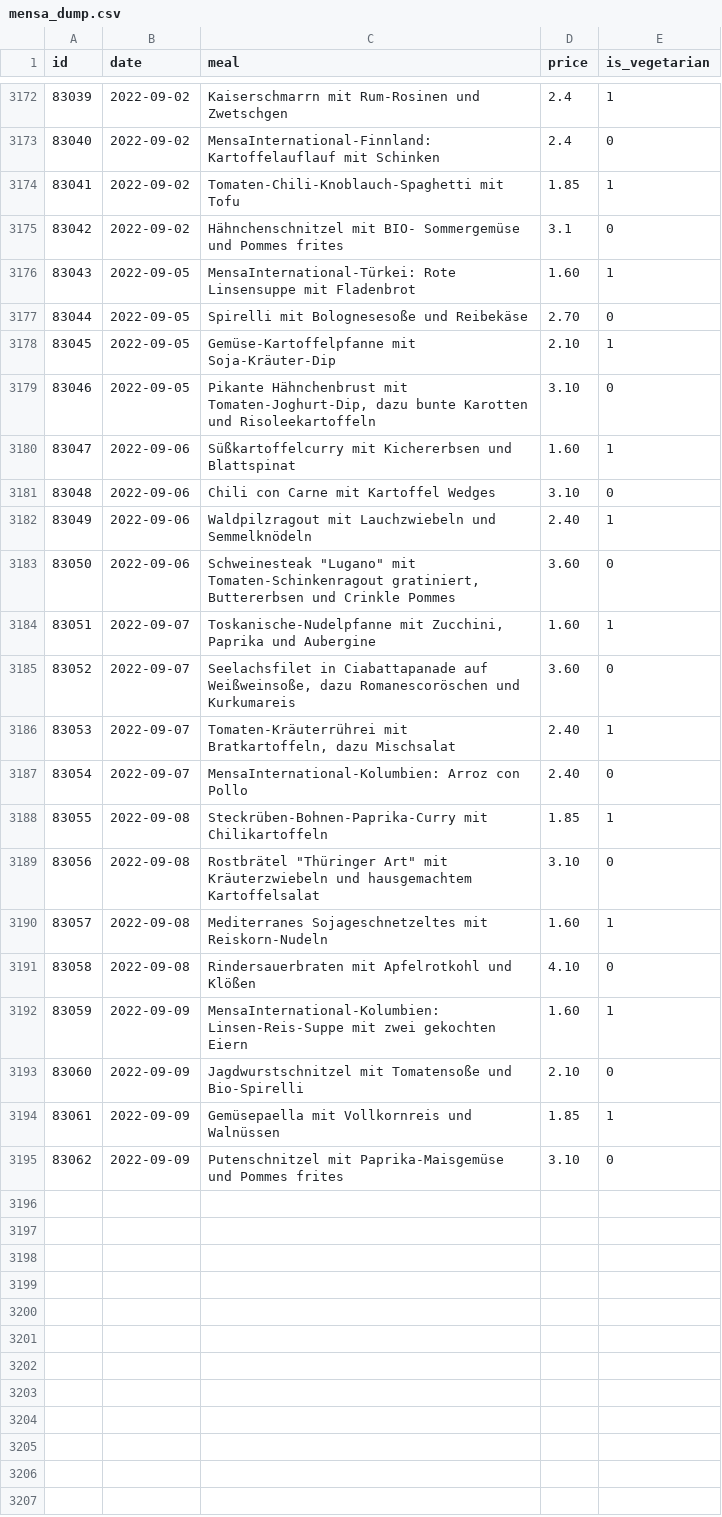
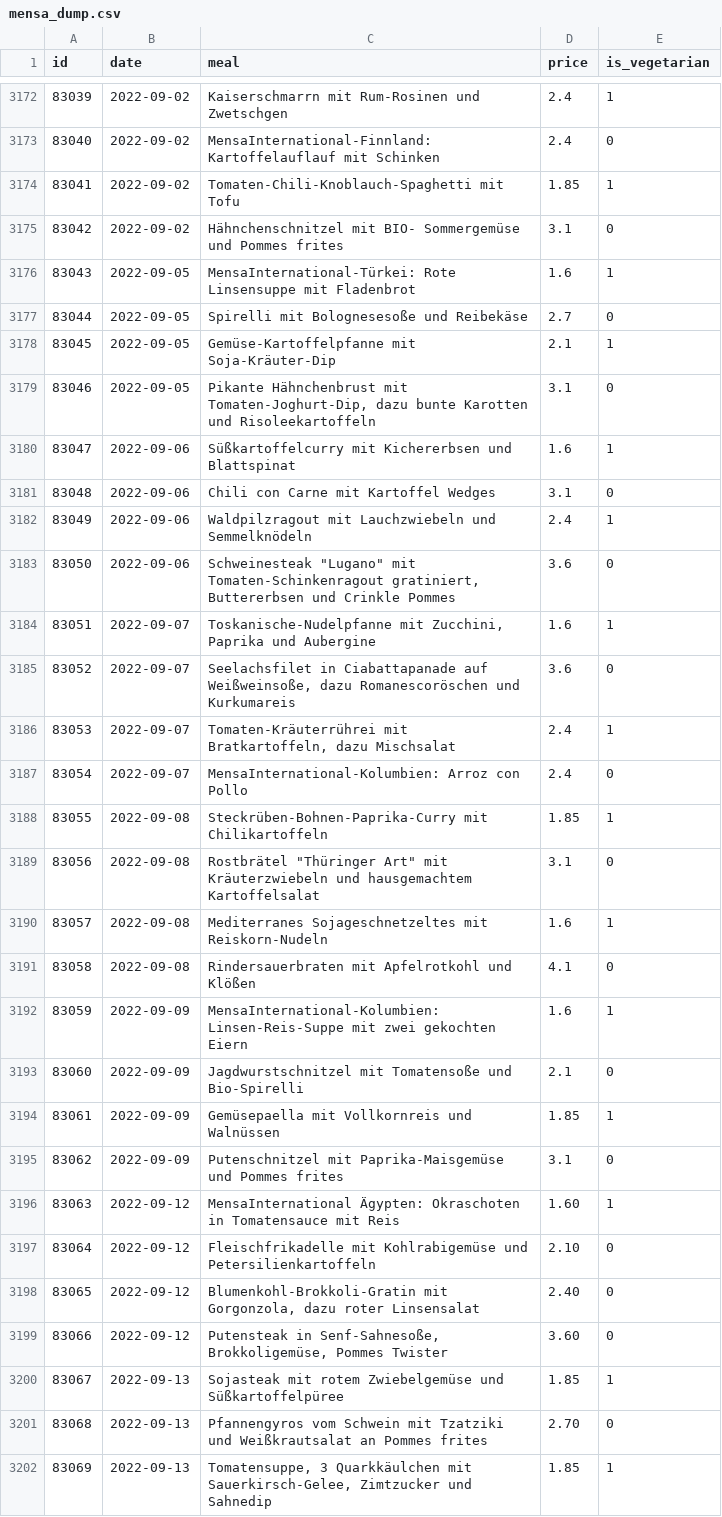
Before and after one commit to Nicolas301/mensacast, a CSV file: mensa_dump.csv, drawn as a sheet; only a part is shown, gaps mark what is left out; the diff covers the shown part only.

Commit message:
update mensa_dump.csv

```diff
--- a/mensa_dump.csv
+++ b/mensa_dump.csv
@@ -3175,21 +3175,28 @@ id,date,meal,price,is_vegetarian
 83042,2022-09-02,Hähnchenschnitzel mit BIO- Sommergemüse und Pommes frites,3.1,0
-83043,2022-09-05,MensaInternational-Türkei: Rote Linsensuppe mit Fladenbrot,1.60,1
-83044,2022-09-05,Spirelli mit Bolognesesoße und Reibekäse,2.70,0
-83045,2022-09-05,Gemüse-Kartoffelpfanne mit Soja-Kräuter-Dip,2.10,1
-83046,2022-09-05,"Pikante Hähnchenbrust mit Tomaten-Joghurt-Dip, dazu bunte Karotten und Risoleekartoffeln",3.10,0
-83047,2022-09-06,Süßkartoffelcurry mit Kichererbsen und Blattspinat,1.60,1
-83048,2022-09-06,Chili con Carne mit Kartoffel Wedges,3.10,0
-83049,2022-09-06,Waldpilzragout mit Lauchzwiebeln und Semmelknödeln,2.40,1
-83050,2022-09-06,"Schweinesteak ""Lugano"" mit Tomaten-Schinkenragout gratiniert, Buttererbsen und Crinkle Pommes",3.60,0
-83051,2022-09-07,"Toskanische-Nudelpfanne mit Zucchini, Paprika und Aubergine",1.60,1
-83052,2022-09-07,"Seelachsfilet in Ciabattapanade auf Weißweinsoße, dazu Romanescoröschen und Kurkumareis",3.60,0
-83053,2022-09-07,"Tomaten-Kräuterrührei mit Bratkartoffeln, dazu Mischsalat",2.40,1
-83054,2022-09-07,MensaInternational-Kolumbien: Arroz con Pollo,2.40,0
+83043,2022-09-05,MensaInternational-Türkei: Rote Linsensuppe mit Fladenbrot,1.6,1
+83044,2022-09-05,Spirelli mit Bolognesesoße und Reibekäse,2.7,0
+83045,2022-09-05,Gemüse-Kartoffelpfanne mit Soja-Kräuter-Dip,2.1,1
+83046,2022-09-05,"Pikante Hähnchenbrust mit Tomaten-Joghurt-Dip, dazu bunte Karotten und Risoleekartoffeln",3.1,0
+83047,2022-09-06,Süßkartoffelcurry mit Kichererbsen und Blattspinat,1.6,1
+83048,2022-09-06,Chili con Carne mit Kartoffel Wedges,3.1,0
+83049,2022-09-06,Waldpilzragout mit Lauchzwiebeln und Semmelknödeln,2.4,1
+83050,2022-09-06,"Schweinesteak ""Lugano"" mit Tomaten-Schinkenragout gratiniert, Buttererbsen und Crinkle Pommes",3.6,0
+83051,2022-09-07,"Toskanische-Nudelpfanne mit Zucchini, Paprika und Aubergine",1.6,1
+83052,2022-09-07,"Seelachsfilet in Ciabattapanade auf Weißweinsoße, dazu Romanescoröschen und Kurkumareis",3.6,0
+83053,2022-09-07,"Tomaten-Kräuterrührei mit Bratkartoffeln, dazu Mischsalat",2.4,1
+83054,2022-09-07,MensaInternational-Kolumbien: Arroz con Pollo,2.4,0
 83055,2022-09-08,Steckrüben-Bohnen-Paprika-Curry mit Chilikartoffeln,1.85,1
-83056,2022-09-08,"Rostbrätel ""Thüringer Art"" mit Kräuterzwiebeln und hausgemachtem Kartoffelsalat",3.10,0
-83057,2022-09-08,Mediterranes Sojageschnetzeltes mit Reiskorn-Nudeln,1.60,1
-83058,2022-09-08,Rindersauerbraten mit Apfelrotkohl und Klößen,4.10,0
-83059,2022-09-09,MensaInternational-Kolumbien: Linsen-Reis-Suppe mit zwei gekochten Eiern,1.60,1
-83060,2022-09-09,Jagdwurstschnitzel mit Tomatensoße und Bio-Spirelli,2.10,0
+83056,2022-09-08,"Rostbrätel ""Thüringer Art"" mit Kräuterzwiebeln und hausgemachtem Kartoffelsalat",3.1,0
+83057,2022-09-08,Mediterranes Sojageschnetzeltes mit Reiskorn-Nudeln,1.6,1
+83058,2022-09-08,Rindersauerbraten mit Apfelrotkohl und Klößen,4.1,0
+83059,2022-09-09,MensaInternational-Kolumbien: Linsen-Reis-Suppe mit zwei gekochten Eiern,1.6,1
+83060,2022-09-09,Jagdwurstschnitzel mit Tomatensoße und Bio-Spirelli,2.1,0
 83061,2022-09-09,Gemüsepaella mit Vollkornreis und Walnüssen,1.85,1
-83062,2022-09-09,Putenschnitzel mit Paprika-Maisgemüse und Pommes frites,3.10,0
+83062,2022-09-09,Putenschnitzel mit Paprika-Maisgemüse und Pommes frites,3.1,0
+83063,2022-09-12,MensaInternational Ägypten: Okraschoten in Tomatensauce mit Reis,1.60,1
+83064,2022-09-12,Fleischfrikadelle mit Kohlrabigemüse und Petersilienkartoffeln,2.10,0
+83065,2022-09-12,"Blumenkohl-Brokkoli-Gratin mit Gorgonzola, dazu roter Linsensalat",2.40,0
+83066,2022-09-12,"Putensteak in Senf-Sahnesoße, Brokkoligemüse, Pommes Twister",3.60,0
+83067,2022-09-13,Sojasteak mit rotem Zwiebelgemüse und Süßkartoffelpüree,1.85,1
+83068,2022-09-13,Pfannengyros vom Schwein mit Tzatziki und Weißkrautsalat an Pommes frites,2.70,0
+83069,2022-09-13,"Tomatensuppe, 3 Quarkkäulchen mit Sauerkirsch-Gelee, Zimtzucker und Sahnedip",1.85,1
```
Also changed, not shown: 14 added rows elsewhere in this file.
